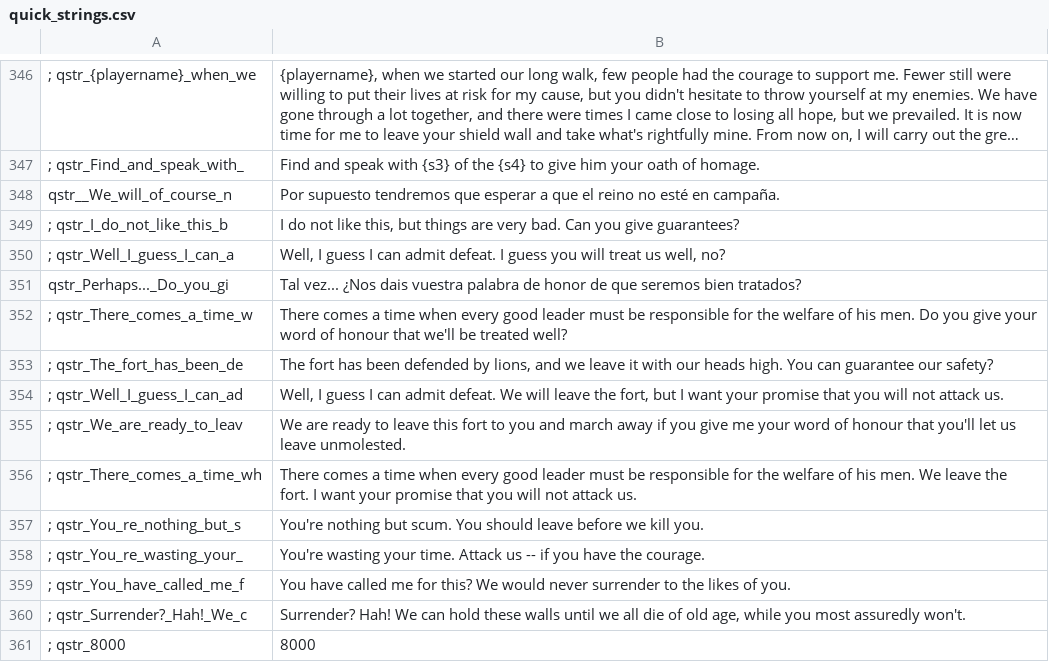
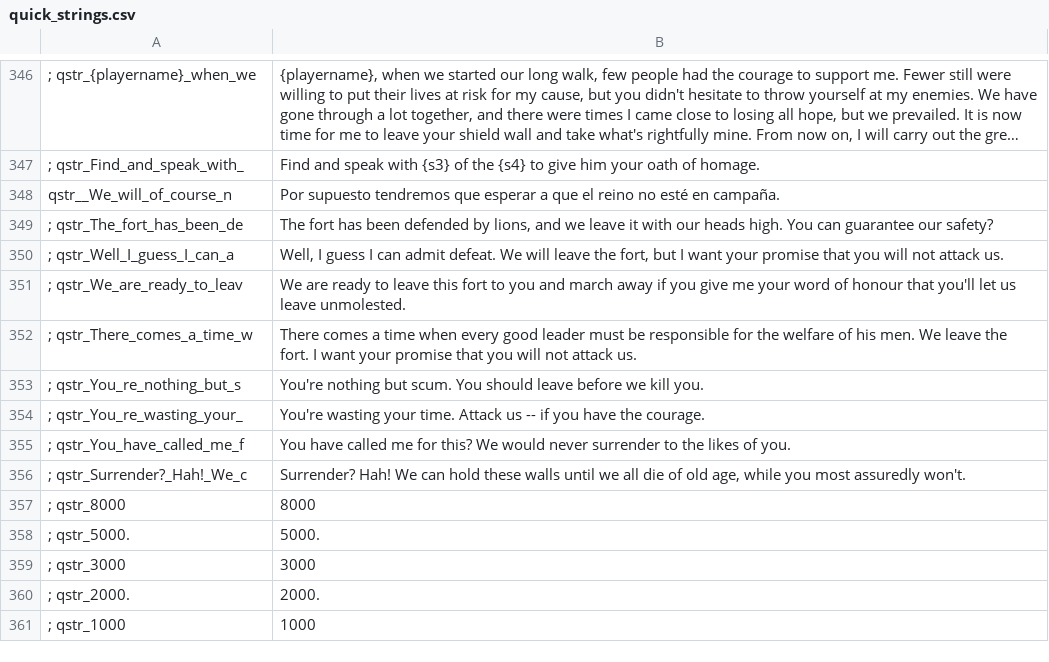
Before and after one commit to FabianoIlCapo/warband-vc-l10n, a CSV file: es/quick_strings.csv, drawn as a sheet; only a part is shown, gaps mark what is left out; the shorter side is filled out with more unchanged rows; long unchanged cells end in …; removed rows and columns are numbered as before the commit, all else as after; the diff names each change by its address in the sheet, - before the commit and + after, or states it on an @@ line.

```diff
--- a/es/quick_strings.csv
+++ b/es/quick_strings.csv
-row 349: ; qstr_I_do_not_like_this_b | I do not like this, but things are very bad. Can you give guarantees?
-row 350: ; qstr_Well_I_guess_I_can_a | Well, I guess I can admit defeat. I guess you will treat us well, no?
-row 351: qstr_Perhaps..._Do_you_gi | Tal vez... ¿Nos dais vuestra palabra de honor de que seremos bien tratados?
-row 352: ; qstr_There_comes_a_time_w | There comes a time when every good leader must be responsible for the welfare of his men. Do you give your word of honour that we'll be treated well?
-A350: ; qstr_Well_I_guess_I_can_ad
+A350: ; qstr_Well_I_guess_I_can_a
-A352: ; qstr_There_comes_a_time_wh
+A352: ; qstr_There_comes_a_time_w
```
Also changed, not shown: fr/quick_strings.csv, it/dialogs.csv, 19 other files.
